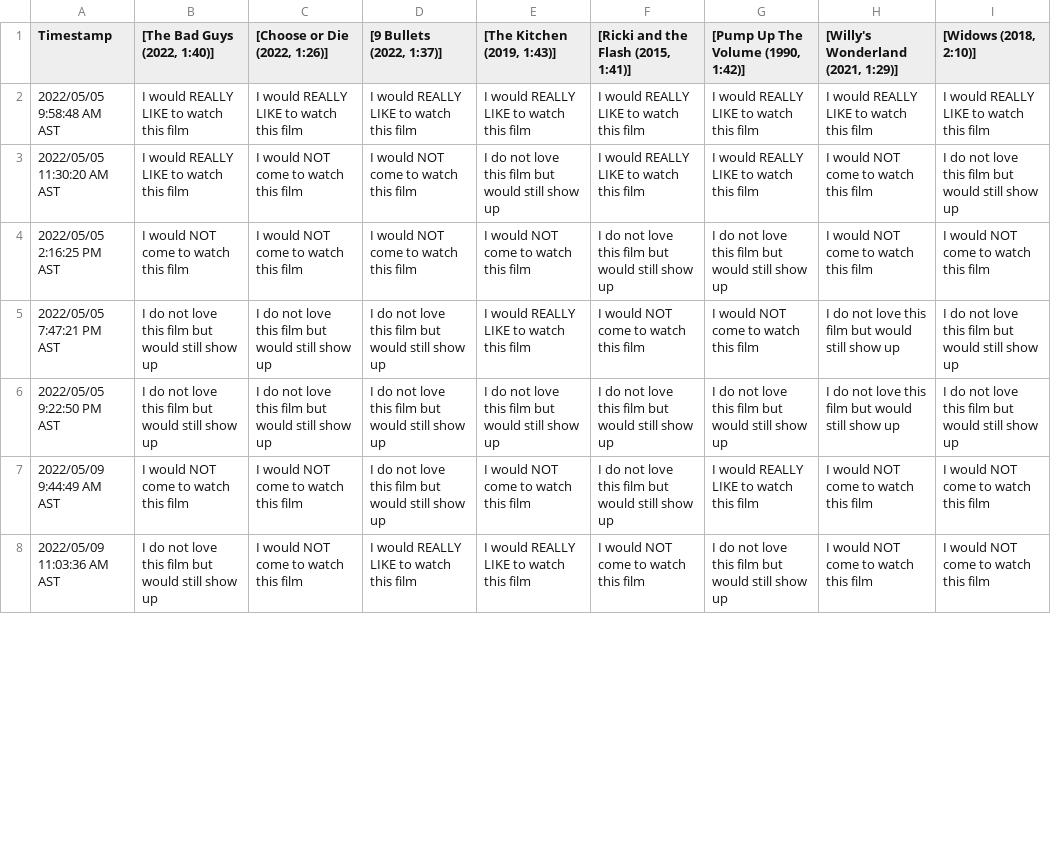
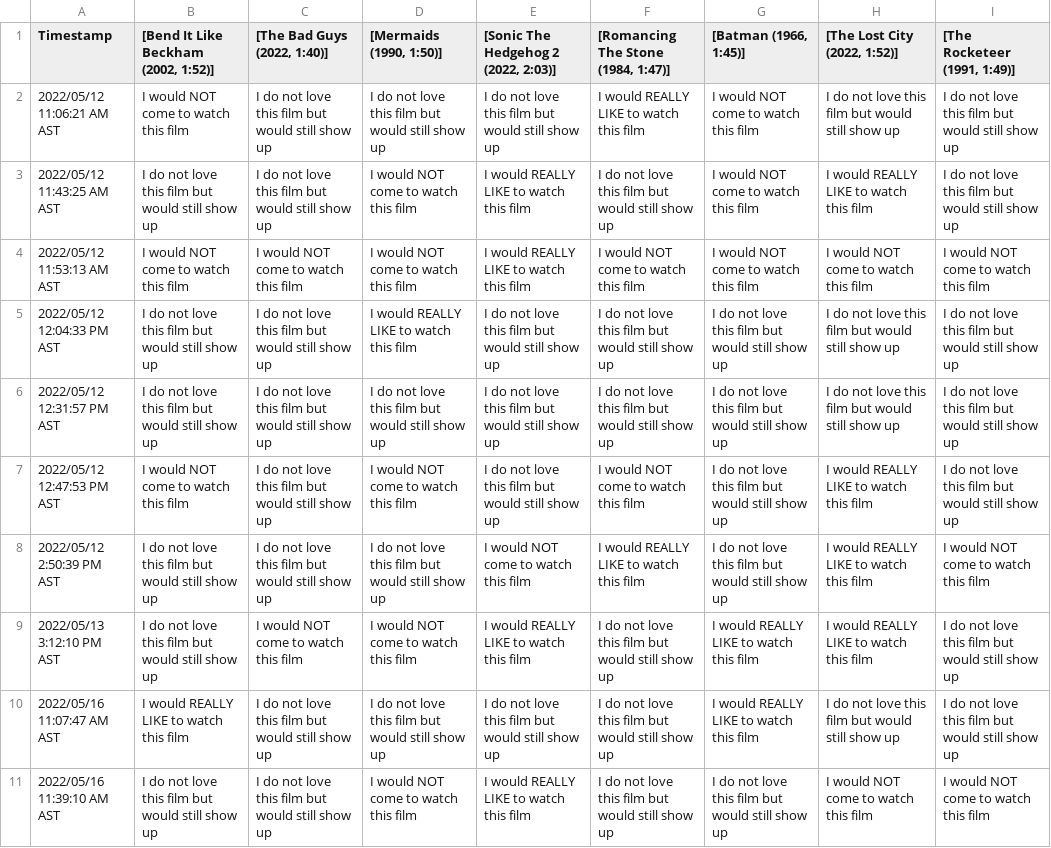
Before and after one commit to JCSzamosi/MovieNight, a CSV file: data/current_week.csv, drawn as a sheet; only a part is shown; removed rows and columns are numbered as before the commit, all else as after; the diff covers the shown part only; the diff names each change by its address in the sheet, - before the commit and + after, or states it on an @@ line.

```diff
--- a/data/current_week.csv
+++ b/data/current_week.csv
-B1: [The Bad Guys (2022, 1:40)]
+B1: [Bend It Like Beckham (2002, 1:52)]
-C1: [Choose or Die (2022, 1:26)]
+C1: [The Bad Guys (2022, 1:40)]
-D1: [9 Bullets (2022, 1:37)]
+D1: [Mermaids (1990, 1:50)]
-E1: [The Kitchen (2019, 1:43)]
+E1: [Sonic The Hedgehog 2 (2022, 2:03)]
-F1: [Ricki and the Flash (2015, 1:41)]
+F1: [Romancing The Stone (1984, 1:47)]
-G1: [Pump Up The Volume (1990, 1:42)]
+G1: [Batman (1966, 1:45)]
-H1: [Willy's Wonderland (2021, 1:29)]
+H1: [The Lost City (2022, 1:52)]
-I1: [Widows (2018, 2:10)]
+I1: [The Rocketeer (1991, 1:49)]
-row 2: 2022/05/05 9:58:48 AM AST | I would REALLY LIKE to watch this film | I would REALLY LIKE to watch this film | I would REALLY LIKE to watch this film | I would REALLY LIKE to watch this film | I would REALLY LIKE to watch this film | I would REALLY LIKE to watch this film | I would REALLY LIKE to watch this film | I would REALLY LIKE to watch this film
-A2 (Timestamp): 2022/05/05 11:30:20 AM AST
+A2 (Timestamp): 2022/05/12 11:06:21 AM AST
-B2: I would REALLY LIKE to watch this film
+B2: I would NOT come to watch this film
-C2 ([The Bad Guys (2022, 1:40)]): I would NOT come to watch this film
+C2 ([The Bad Guys (2022, 1:40)]): I do not love this film but would still show up
-D2 ([Mermaids (1990, 1:50)]): I would NOT come to watch this film
+D2 ([Mermaids (1990, 1:50)]): I do not love this film but would still show up
-G2 ([Batman (1966, 1:45)]): I would REALLY LIKE to watch this film
+G2 ([Batman (1966, 1:45)]): I would NOT come to watch this film
-H2 ([The Lost City (2022, 1:52)]): I would NOT come to watch this film
+H2 ([The Lost City (2022, 1:52)]): I do not love this film but would still show up
+row 3: 2022/05/12 11:43:25 AM AST | I do not love this film but would still show up | I do not love this film but would still show up | I would NOT come to watch this film | I would REALLY LIKE to watch this film | I do not love this film but would still show up | I would NOT come to watch this film | I would REALLY LIKE to watch this film | I do not love this film but would still show up
-A4 (Timestamp): 2022/05/05 2:16:25 PM AST
+A4 (Timestamp): 2022/05/12 11:53:13 AM AST
-E4: I would NOT come to watch this film
+E4: I would REALLY LIKE to watch this film
-F4: I do not love this film but would still show up
+F4: I would NOT come to watch this film
-G4 ([Batman (1966, 1:45)]): I do not love this film but would still show up
+G4 ([Batman (1966, 1:45)]): I would NOT come to watch this film
-A5 (Timestamp): 2022/05/05 7:47:21 PM AST
+A5 (Timestamp): 2022/05/12 12:04:33 PM AST
-D5 ([Mermaids (1990, 1:50)]): I do not love this film but would still show up
+D5 ([Mermaids (1990, 1:50)]): I would REALLY LIKE to watch this film
-E5: I would REALLY LIKE to watch this film
+E5: I do not love this film but would still show up
-F5: I would NOT come to watch this film
+F5: I do not love this film but would still show up
-G5 ([Batman (1966, 1:45)]): I would NOT come to watch this film
+G5 ([Batman (1966, 1:45)]): I do not love this film but would still show up
-A6 (Timestamp): 2022/05/05 9:22:50 PM AST
+A6 (Timestamp): 2022/05/12 12:31:57 PM AST
+row 7: 2022/05/12 12:47:53 PM AST | I would NOT come to watch this film | I do not love this film but would still show up | I would NOT come to watch this film | I do not love this film but would still show up | I would NOT come to watch this film | I do not love this film but would still show up | I would REALLY LIKE to watch this film | I do not love this film but would still show up
+row 8: 2022/05/12 2:50:39 PM AST | I do not love this film but would still show up | I do not love this film but would still show up | I do not love this film but would still show up | I would NOT come to watch this film | I would REALLY LIKE to watch this film | I do not love this film but would still show up | I would REALLY LIKE to watch this film | I would NOT come to watch this film
-A9 (Timestamp): 2022/05/09 9:44:49 AM AST
+A9 (Timestamp): 2022/05/13 3:12:10 PM AST
-B9: I would NOT come to watch this film
+B9: I do not love this film but would still show up
-D9 ([Mermaids (1990, 1:50)]): I do not love this film but would still show up
+D9 ([Mermaids (1990, 1:50)]): I would NOT come to watch this film
-E9: I would NOT come to watch this film
+E9: I would REALLY LIKE to watch this film
-H9 ([The Lost City (2022, 1:52)]): I would NOT come to watch this film
+H9 ([The Lost City (2022, 1:52)]): I would REALLY LIKE to watch this film
-I9 ([The Rocketeer (1991, 1:49)]): I would NOT come to watch this film
+I9 ([The Rocketeer (1991, 1:49)]): I do not love this film but would still show up
+row 10: 2022/05/16 11:07:47 AM AST | I would REALLY LIKE to watch this film | I do not love this film but would still show up | I do not love this film but would still show up | I do not love this film but would still show up | I do not love this film but would still show up | I would REALLY LIKE to watch this film | I do not love this film but would still show up | I do not love this film but would still show up
-A11 (Timestamp): 2022/05/09 11:03:36 AM AST
+A11 (Timestamp): 2022/05/16 11:39:10 AM AST
-C11 ([The Bad Guys (2022, 1:40)]): I would NOT come to watch this film
+C11 ([The Bad Guys (2022, 1:40)]): I do not love this film but would still show up
-D11 ([Mermaids (1990, 1:50)]): I would REALLY LIKE to watch this film
+D11 ([Mermaids (1990, 1:50)]): I would NOT come to watch this film
-F11: I would NOT come to watch this film
+F11: I do not love this film but would still show up
```
Also changed, not shown: 1 added row, 1 removed row and 10 edited cells elsewhere in this file, data/current_movies.csv, 3 other files.
